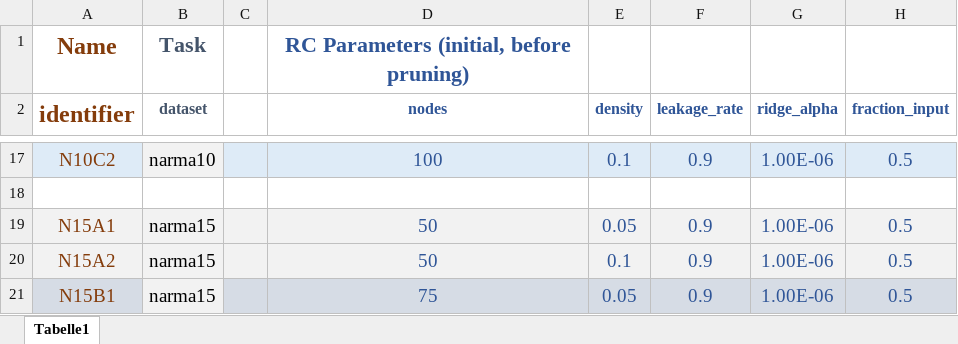
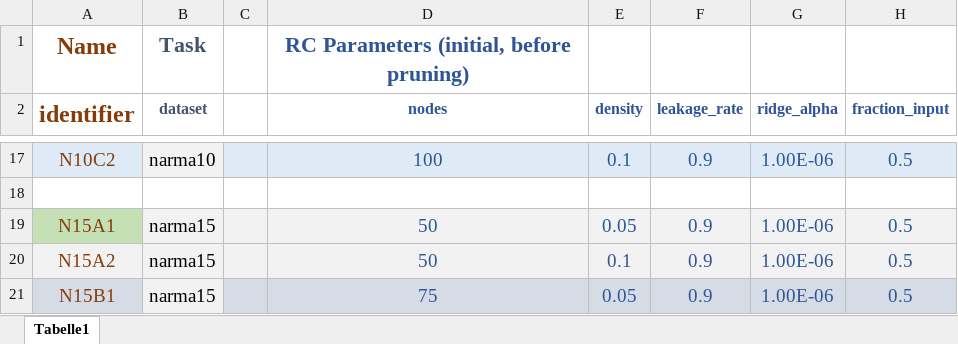
Before and after one commit to Cyber-Physical-Systems-in-Mech-Eng/PrunedRC, an Excel workbook: Params.xlsx, sheet Tabelle1, drawn as a sheet; only a part is shown, gaps mark what is left out; values as stored, in another font and other column widths than the file's, no borders; the diff names each change by its address in the sheet, - before the commit and + after, or states it on an @@ line.

```diff
--- a/Params.xlsx (sheet Tabelle1)
+++ b/Params.xlsx (sheet Tabelle1)
-A19 fill: #F2F2F2
+A19 fill: #C5E0B4
```
Also changed, not shown: 5 other files.
